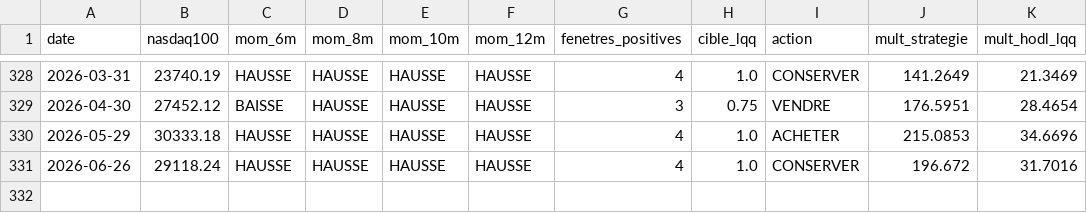
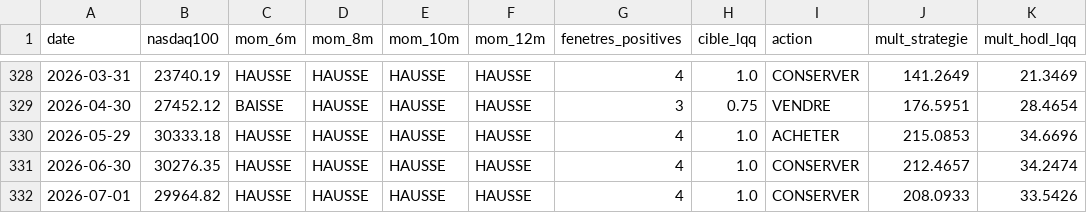
Before and after one commit to robaromat/cool-crypto, a CSV file: docs/lqq/history.csv, drawn as a sheet; only a part is shown, gaps mark what is left out.

```diff
--- a/docs/lqq/history.csv
+++ b/docs/lqq/history.csv
@@ -330,2 +330,3 @@ date,nasdaq100,mom_6m,mom_8m,mom_10m,mom_12m,fenetres_positives,cible_lqq,action
 2026-05-29,30333.18,HAUSSE,HAUSSE,HAUSSE,HAUSSE,4,1.0,ACHETER,215.0853,34.6696
-2026-06-26,29118.24,HAUSSE,HAUSSE,HAUSSE,HAUSSE,4,1.0,CONSERVER,196.672,31.7016
+2026-06-30,30276.35,HAUSSE,HAUSSE,HAUSSE,HAUSSE,4,1.0,CONSERVER,212.4657,34.2474
+2026-07-01,29964.82,HAUSSE,HAUSSE,HAUSSE,HAUSSE,4,1.0,CONSERVER,208.0933,33.5426
```
Also changed, not shown: docs/eth/history.csv, docs/history.csv, 7 other files.
